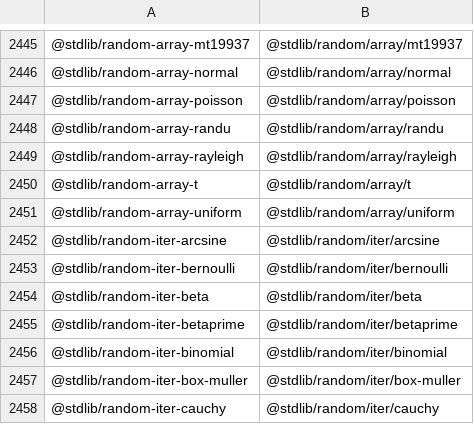
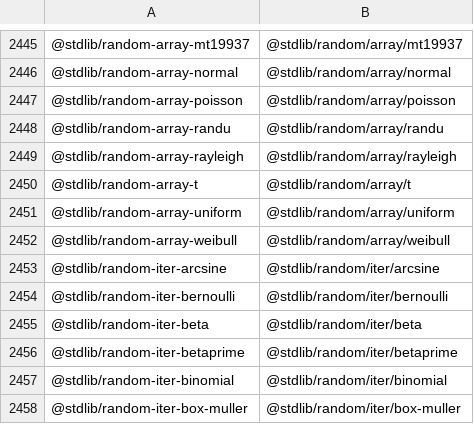
Before and after one commit to stdlib-js/namespace-standalone2pkg, a CSV file: data/data.csv, drawn as a sheet; only a part is shown, gaps mark what is left out; the shorter side is filled out with more unchanged rows.

```diff
--- a/data/data.csv
+++ b/data/data.csv
@@ -2451,2 +2451,3 @@
 "@stdlib/random-array-uniform","@stdlib/random/array/uniform"
+"@stdlib/random-array-weibull","@stdlib/random/array/weibull"
 "@stdlib/random-iter-arcsine","@stdlib/random/iter/arcsine"
```
Also changed, not shown: 3 other files.
